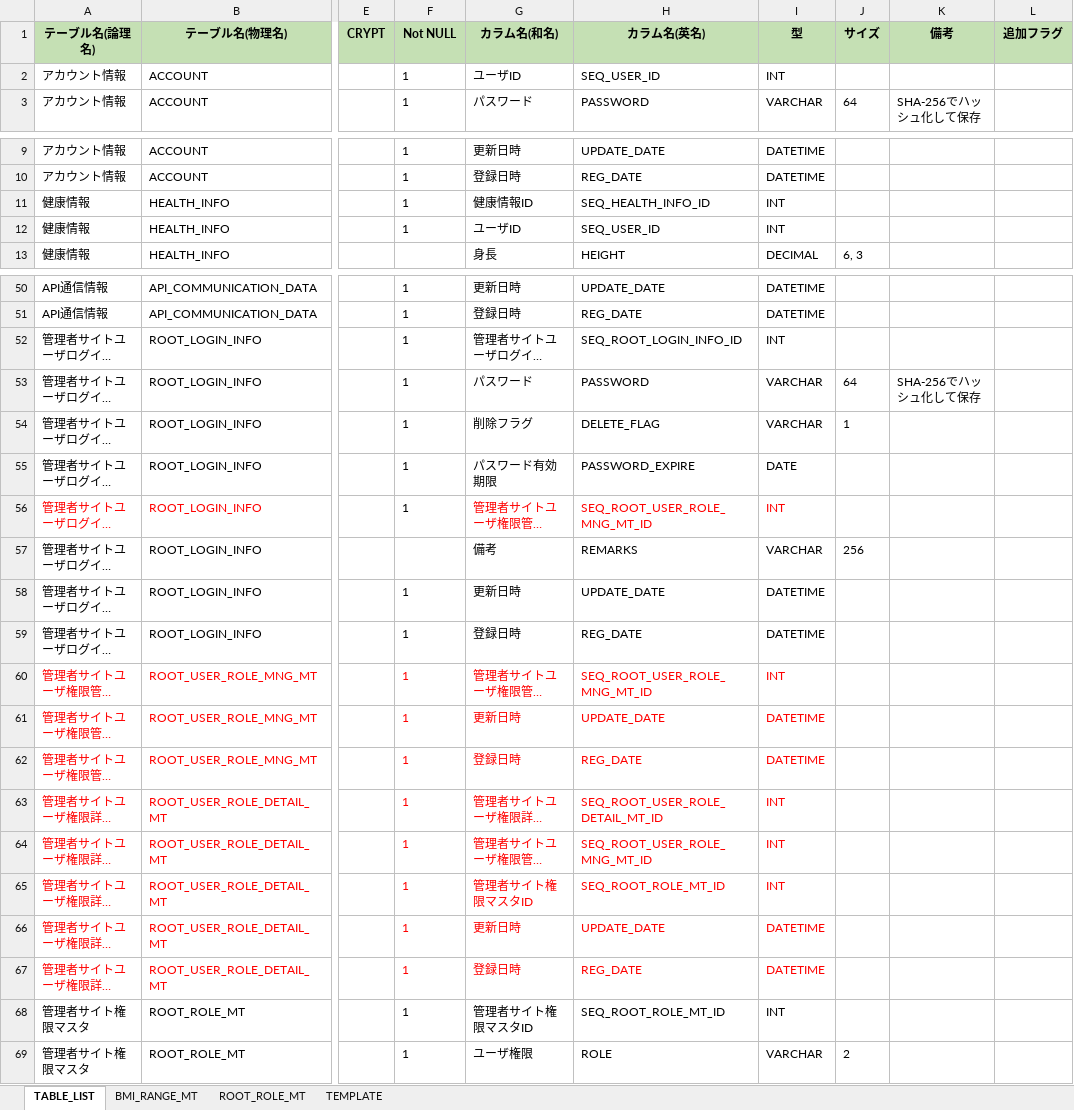
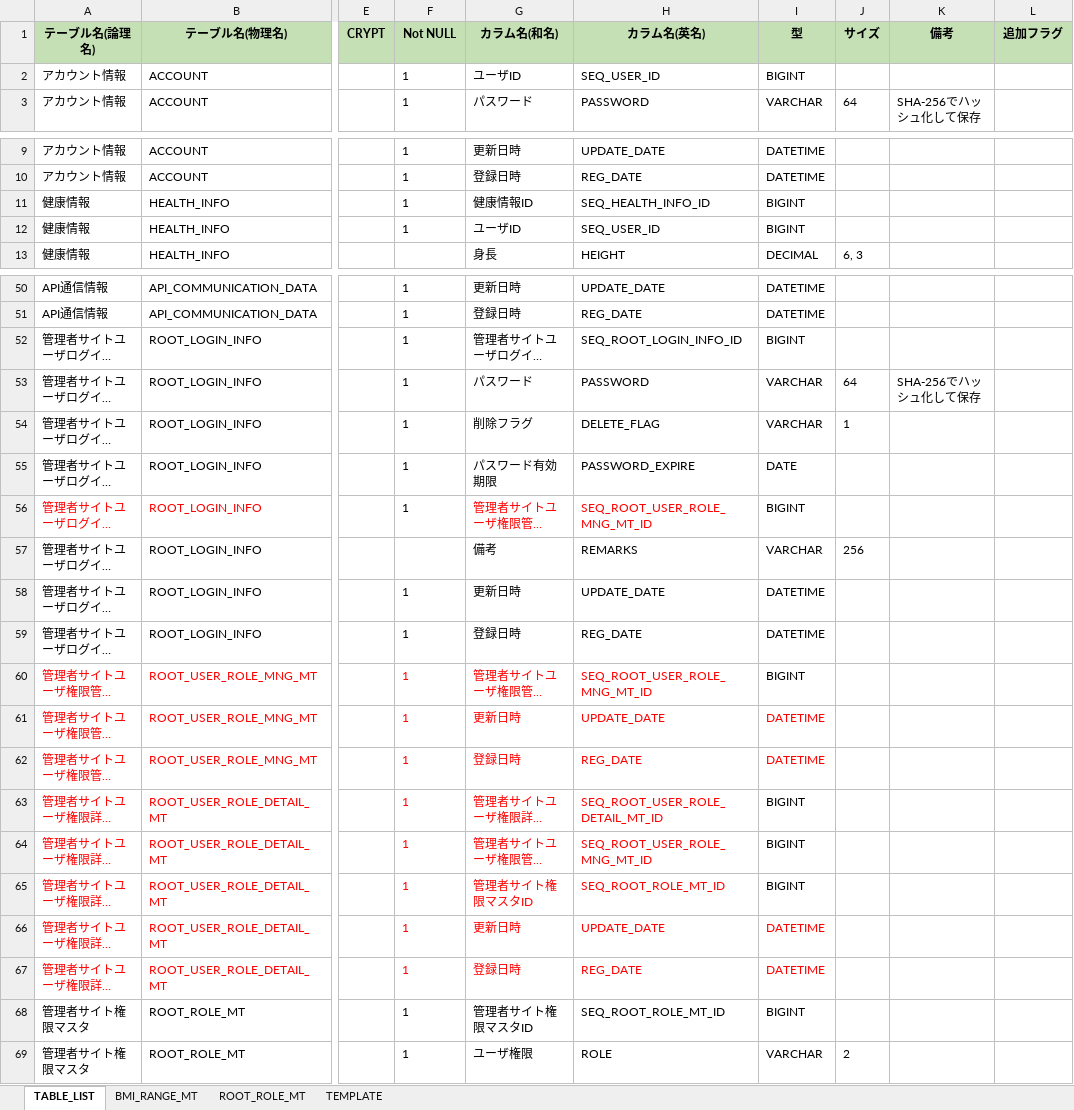
Before and after one commit to kohei-okazaki/work-3g, an Excel workbook: ha-asset/02_db/DB.xlsx, sheet TABLE_LIST, drawn as a sheet; only a part is shown, gaps mark what is left out; long unchanged cells end in …; values as stored, in another font and other column widths than the file's, no borders; the diff covers the shown part only; the diff names each change by its address in the sheet, - before the commit and + after, or states it on an @@ line.

```diff
--- a/ha-asset/02_db/DB.xlsx (sheet TABLE_LIST)
+++ b/ha-asset/02_db/DB.xlsx (sheet TABLE_LIST)
-I2 (型): INT
+I2 (型): BIGINT
-I11:I12 (型): INT
+I11:I12 (型): BIGINT
-I52 (型): INT
+I52 (型): BIGINT
-I56 (型): INT
+I56 (型): BIGINT
-I56 text colour: #FF0000
+I56 text colour: black
-I60 (型): INT
+I60 (型): BIGINT
-I60 text colour: #FF0000
+I60 text colour: black
-I63:I65 (型): INT
+I63:I65 (型): BIGINT
-I63:I65 text colour: #FF0000
+I63:I65 text colour: black
-I68 (型): INT
+I68 (型): BIGINT
```
Also changed, not shown: 8 edited cells elsewhere in this sheet, 5 other files.
